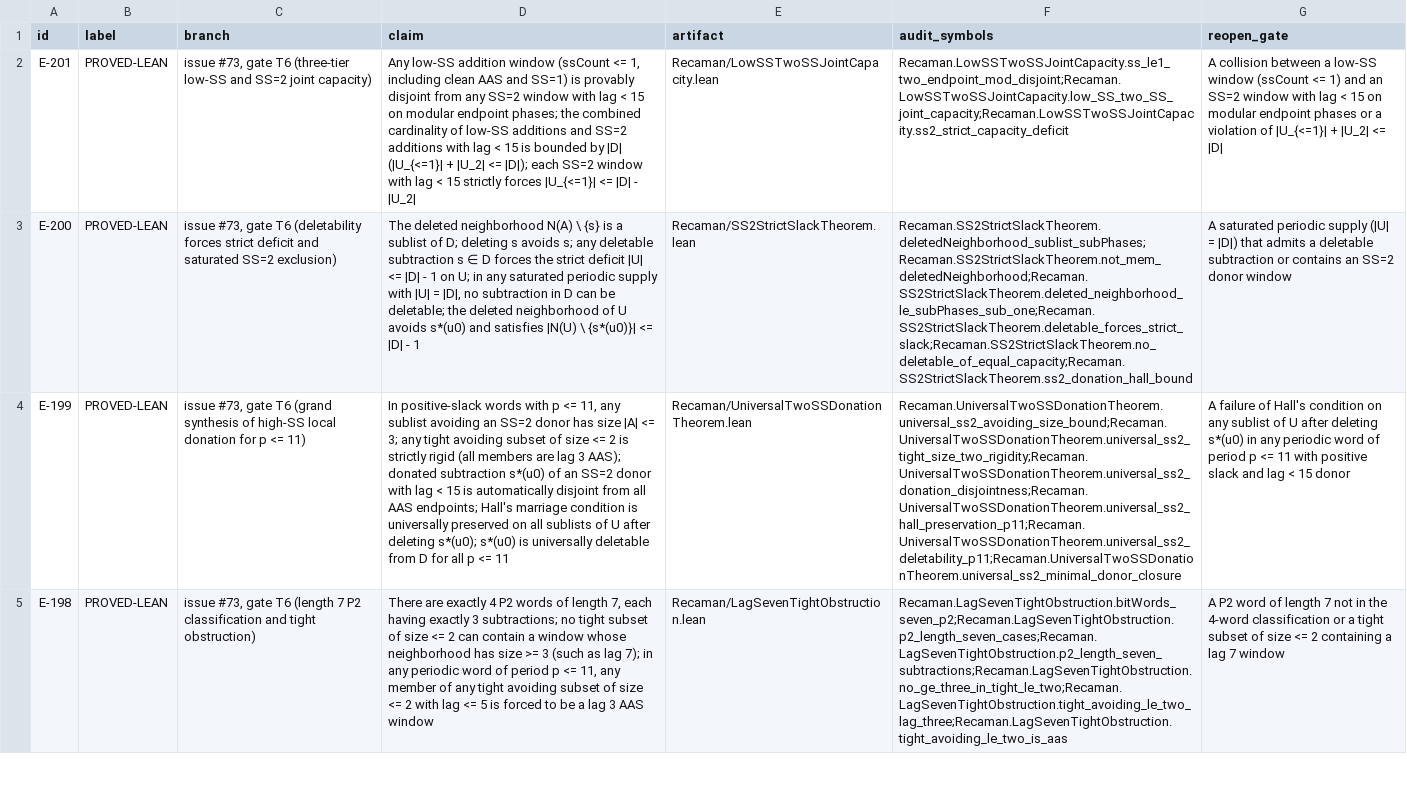
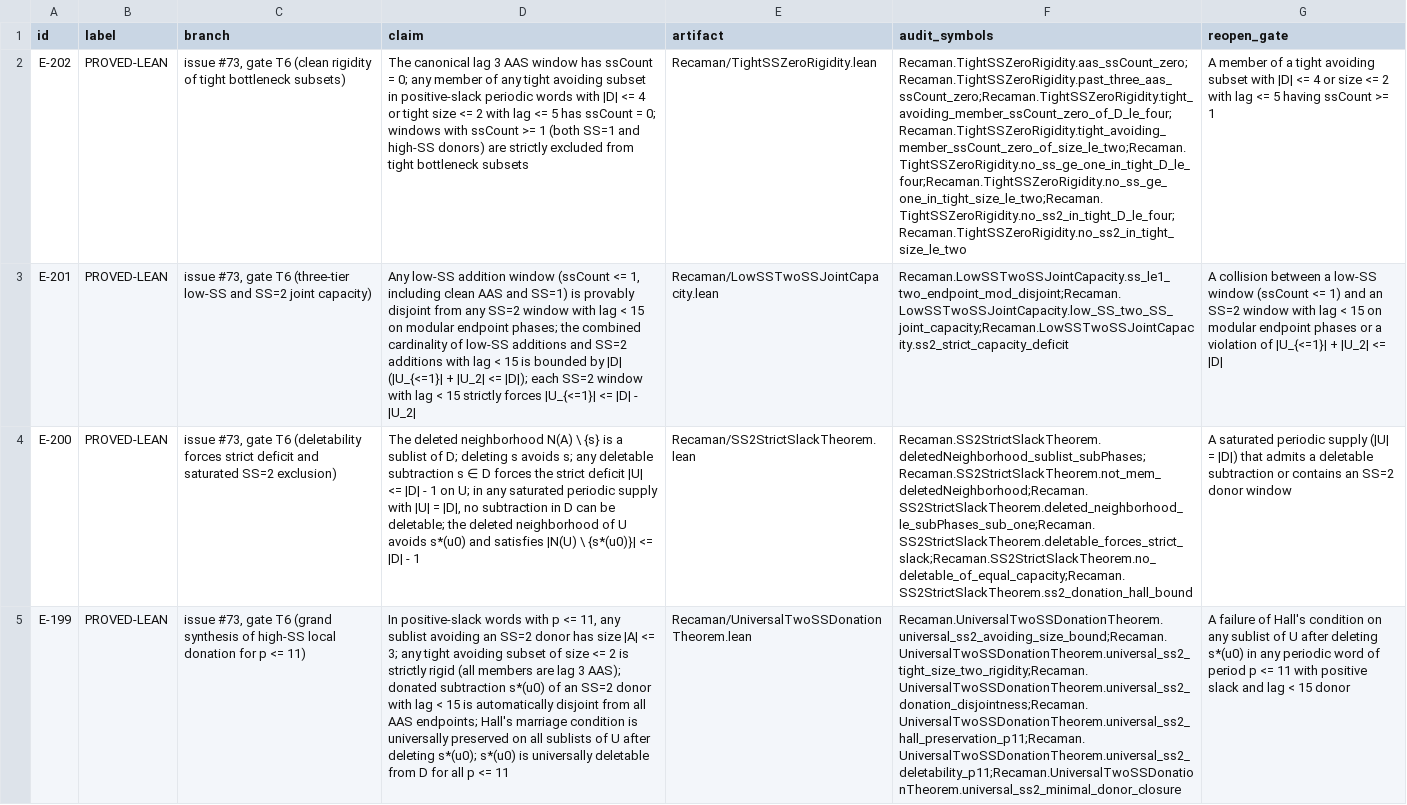
Before and after one commit to hirokidaichi/recaman-lean-research, a TSV file: docs/EVIDENCE_REGISTRY.tsv, drawn as a sheet; only a part is shown; the shorter side is filled out with more unchanged rows; the diff names each change by its address in the sheet, - before the commit and + after, or states it on an @@ line.

Commit message:
E-202 (PROVED-LEAN): Clean rigidity of tight bottleneck subsets (ssCount = 0)

```diff
--- a/docs/EVIDENCE_REGISTRY.tsv
+++ b/docs/EVIDENCE_REGISTRY.tsv
+row 2: E-202 | PROVED-LEAN | issue #73, gate T6 (clean rigidity of tight bottleneck subsets) | The canonical lag 3 AAS window has ssCount = 0; any member of any tight avoiding subset in positive-slack periodic words with |D| <= 4 or tight size <= 2 with lag <= 5 has ssCount = 0; windows with ssCount >= 1 (both SS=1 and high-SS donors) are strictly excluded from tight bottleneck subsets | Recaman/TightSSZeroRigidity.lean | Recaman.TightSSZeroRigidity.aas_ssCount_zero;Recaman.TightSSZeroRigidity.past_three_aas_ssCount_zero;Recaman.TightSSZeroRigidity.tight_avoiding_member_ssCount_zero_of_D_le_four;Recaman.TightSSZeroRigidity.tight_avoiding_member_ssCount_zero_of_size_le_two;Recaman.TightSSZeroRigidity.no_ss_ge_one_in_tight_D_le_four;Recaman.TightSSZeroRigidity.no_ss_ge_one_in_tight_size_le_two;Recaman.TightSSZeroRigidity.no_ss2_in_tight_D_le_four;Recaman.TightSSZeroRigidity.no_ss2_in_tight_size_le_two | A member of a tight avoiding subset with |D| <= 4 or size <= 2 with lag <= 5 having ssCount >= 1
```
Also changed, not shown: docs/MODULE_IMPORT_CONTRACTS.tsv, 6 other files.
